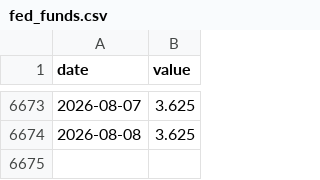
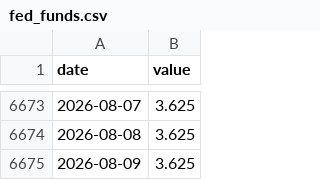
Before and after one commit to jayzhaomurray/boc-tracker, a CSV file: data/fed_funds.csv, drawn as a sheet; only a part is shown, gaps mark what is left out; the diff names each change by its address in the sheet, - before the commit and + after, or states it on an @@ line.

```diff
--- a/data/fed_funds.csv
+++ b/data/fed_funds.csv
+row 6675: 2026-08-09 | 3.625
```
Also changed, not shown: 9 other files.
